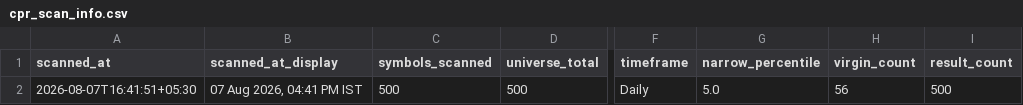
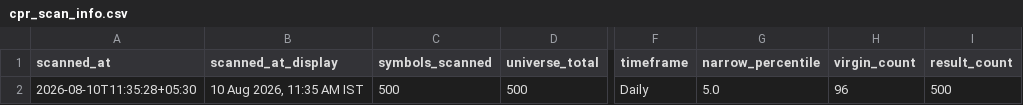
Before and after one commit to anilkumarkmys/breakoutscanner, a CSV file: data_cache/cpr_scan_info.csv, drawn as a sheet; only a part is shown, gaps mark what is left out; the diff names each change by its address in the sheet, - before the commit and + after, or states it on an @@ line.

```diff
--- a/data_cache/cpr_scan_info.csv
+++ b/data_cache/cpr_scan_info.csv
-A2 (scanned_at): 2026-08-07T16:41:51+05:30
+A2 (scanned_at): 2026-08-10T11:35:28+05:30
-B2 (scanned_at_display): 07 Aug 2026, 04:41 PM IST
+B2 (scanned_at_display): 10 Aug 2026, 11:35 AM IST
-H2 (virgin_count): 56
+H2 (virgin_count): 96
```
Also changed, not shown: data_cache/scan_info.csv, 4 other files.
